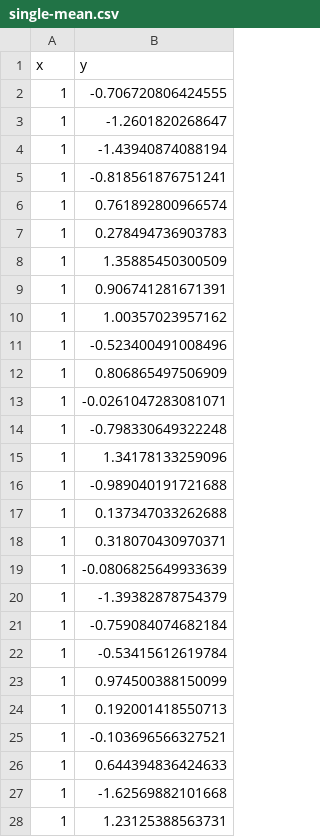
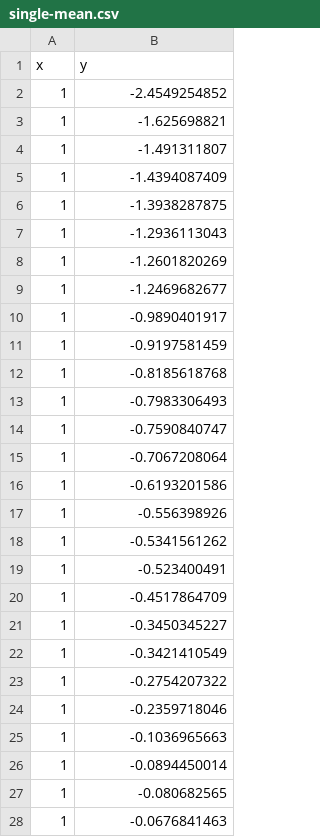
Before and after one commit to kferris10/learning-D3, a CSV file: week12/single-mean.csv, drawn as a sheet; only a part is shown; the diff covers the shown part only.

Commit message:
Fix y-values in single-mean.csv data so they match those from one-way-anova data

```diff
--- a/week12/single-mean.csv
+++ b/week12/single-mean.csv
@@ -1,28 +1,28 @@
 x,y
-1,-0.706720806424555
-1,-1.2601820268647
-1,-1.43940874088194
-1,-0.818561876751241
-1,0.761892800966574
-1,0.278494736903783
-1,1.35885450300509
-1,0.906741281671391
-1,1.00357023957162
-1,-0.523400491008496
-1,0.806865497506909
-1,-0.0261047283081071
-1,-0.798330649322248
-1,1.34178133259096
-1,-0.989040191721688
-1,0.137347033262688
-1,0.318070430970371
-1,-0.0806825649933639
-1,-1.39382878754379
-1,-0.759084074682184
-1,-0.53415612619784
-1,0.974500388150099
-1,0.192001418550713
-1,-0.103696566327521
-1,0.644394836424633
-1,-1.62569882101668
-1,1.23125388563731
+1,-2.4549254852
+1,-1.625698821
+1,-1.491311807
+1,-1.4394087409
+1,-1.3938287875
+1,-1.2936113043
+1,-1.2601820269
+1,-1.2469682677
+1,-0.9890401917
+1,-0.9197581459
+1,-0.8185618768
+1,-0.7983306493
+1,-0.7590840747
+1,-0.7067208064
+1,-0.6193201586
+1,-0.556398926
+1,-0.5341561262
+1,-0.523400491
+1,-0.4517864709
+1,-0.3450345227
+1,-0.3421410549
+1,-0.2754207322
+1,-0.2359718046
+1,-0.1036965663
+1,-0.0894450014
+1,-0.080682565
+1,-0.0676841463
```
Also changed, not shown: 33 edited cells elsewhere in this file.
